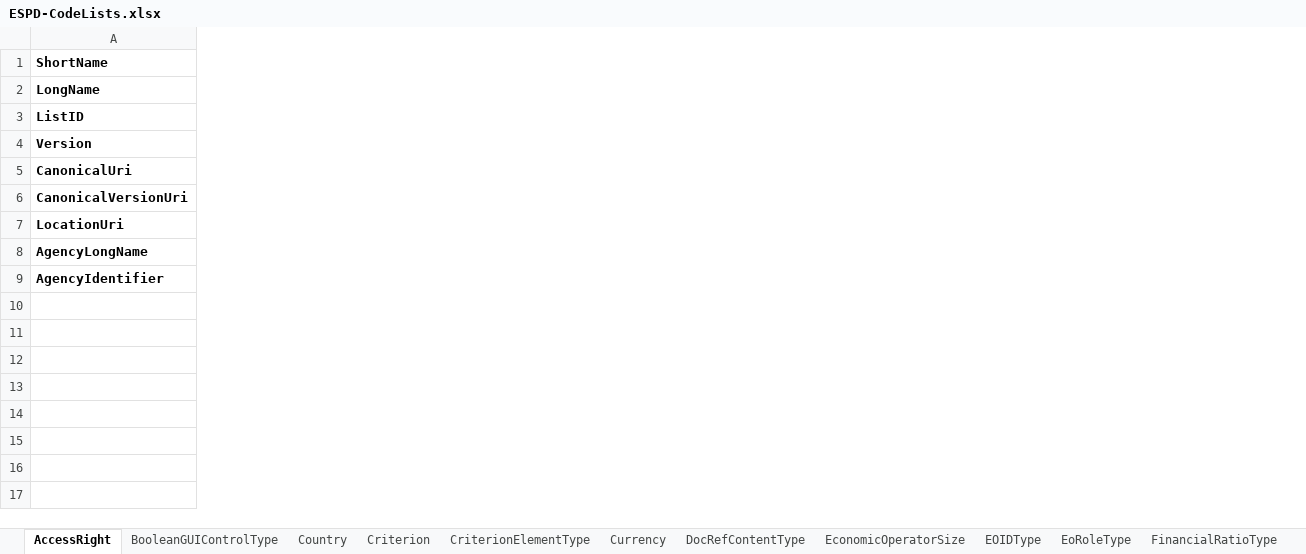
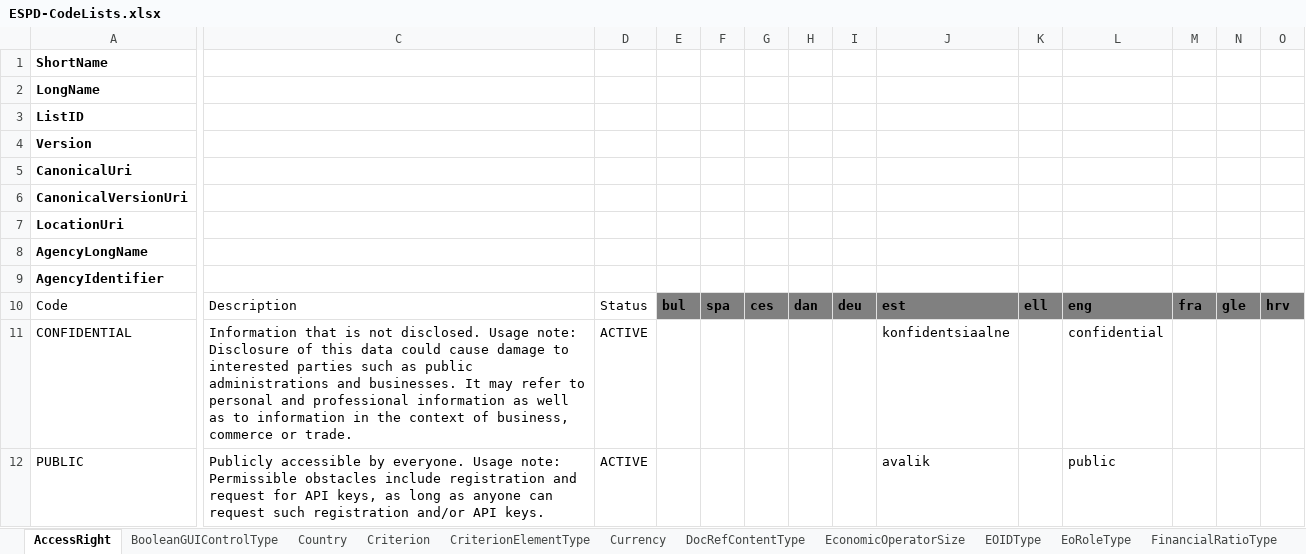
Before and after one commit to OP-TED/ESPD-EDM, an Excel workbook: __ESPDTeam__/ESPD-CodeLists.xlsx, sheet AccessRight, drawn as a sheet; only a part is shown, gaps mark what is left out; values as stored, in another font and other column widths than the file's, no borders; table styles not drawn; rows hold the shown columns only; the diff covers the shown part only; the diff names each change by its address in the sheet, - before the commit and + after, or states it on an @@ line.

Commit message:
Update code list files

```diff
--- a/__ESPDTeam__/ESPD-CodeLists.xlsx (sheet AccessRight)
+++ b/__ESPDTeam__/ESPD-CodeLists.xlsx (sheet AccessRight)
+column C, empty
+column D, empty
+column E, empty
+column F, empty
+column G, empty
+column H, empty
+column I, empty
+column J, empty
+column K, empty
+column L, empty
+column M, empty
+column N, empty
+column O, empty
+row 10: Code | Description | Status | bul | spa | ces | dan | deu | est | ell | eng | fra | gle | hrv
+row 11: CONFIDENTIAL | Information that is not disclosed. Usage note: Disclosure of this data could cause damage to interested parties such as public administrations and businesses. It may refer to personal and professional information as well as to information in the context of business, commerce or trade. | ACTIVE |  |  |  |  |  | konfidentsiaalne |  | confidential
+row 12: PUBLIC | Publicly accessible by everyone. Usage note: Permissible obstacles include registration and request for API keys, as long as anyone can request such registration and/or API keys. | ACTIVE |  |  |  |  |  | avalik |  | public
```
Also changed, not shown: 13 added columns elsewhere in this sheet, sheet ProfileExecutionID, sheet EOIDType, sheet CriterionElementType, sheet FinancialRatioType, 4 other files.
